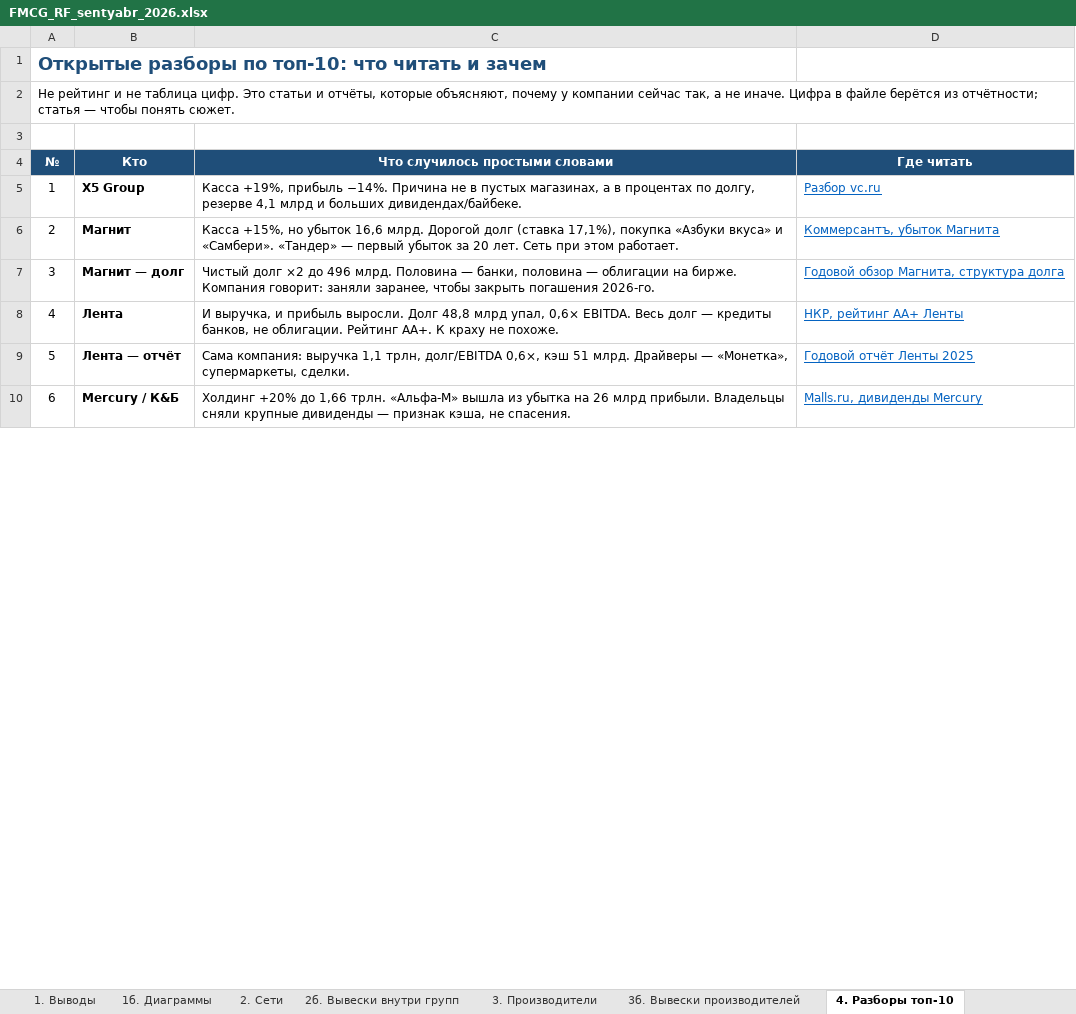
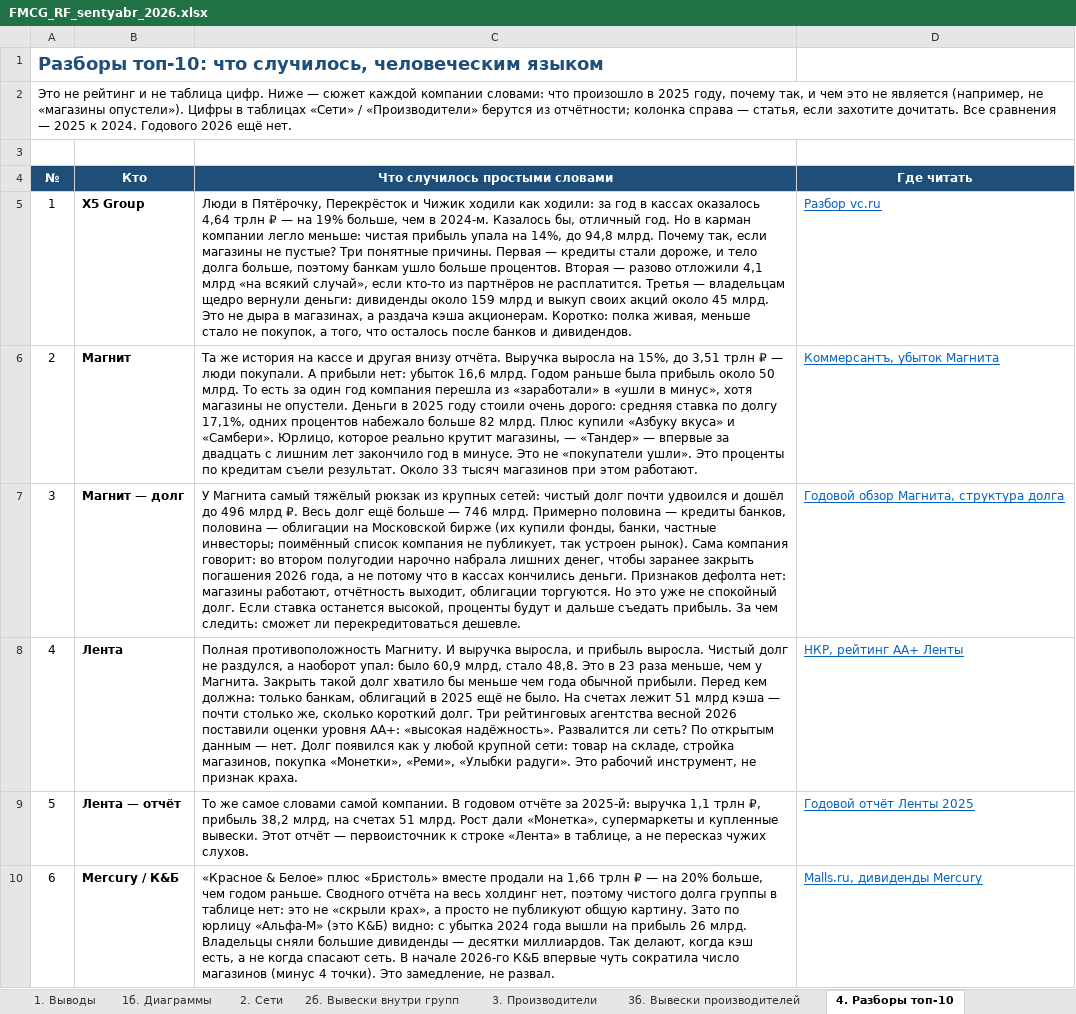
Before and after one commit to Alena931/demo, an Excel workbook: FMCG_RF_sentyabr_2026.xlsx, sheet 4. Разборы топ-10, drawn as a sheet; only a part is shown; values as stored, in another font and other column widths than the file's, no borders; the diff covers the shown part only; the diff names each change by its address in the sheet, - before the commit and + after, or states it on an @@ line.

```diff
--- a/FMCG_RF_sentyabr_2026.xlsx (sheet 4. Разборы топ-10)
+++ b/FMCG_RF_sentyabr_2026.xlsx (sheet 4. Разборы топ-10)
-A1 (№): Открытые разборы по топ-10: что читать и зачем
+A1 (№): Разборы топ-10: что случилось, человеческим языком
-A2 (№): Не рейтинг и не таблица цифр. Это статьи и отчёты, которые объясняют, почему у компании сейчас так, а не иначе. Цифра в файле берётся из отчётности; статья — чтобы понять сюжет.
+A2 (№): Это не рейтинг и не таблица цифр. Ниже — сюжет каждой компании словами: что произошло в 2025 году, почему так, и чем это не является (например, не «магазины опустели»). Цифры в таблицах «Сети» / «Производители» берутся из отчётности; колонка справа — статья, если захотите дочитать. Все сравнения — 2025 к 2024. Годового 2026 ещё нет.
-C5 (Что случилось простыми словами): Касса +19%, прибыль −14%. Причина не в пустых магазинах, а в процентах по долгу, резерве 4,1 млрд и больших дивидендах/байбеке.
+C5 (Что случилось простыми словами): Люди в Пятёрочку, Перекрёсток и Чижик ходили как ходили: за год в кассах оказалось 4,64 трлн ₽ — на 19% больше, чем в 2024-м. Казалось бы, отличный год. Но в карман компании легло меньше: чистая прибыль упала на 14%, до 94,8 млрд. Почему так, если магазины не пустые? Три понятные причины. Первая — кредиты стали дороже, и тело долга больше, поэтому банкам ушло больше процентов. Вторая — разово отложили 4,1 млрд «на всякий случай», если кто-то из партнёров не расплатится. Третья — владельцам щедро вернули деньги: дивиденды около 159 млрд и выкуп своих акций около 45 млрд. Это не дыра в магазинах, а раздача кэша акционерам. Коротко: полка живая, меньше стало не покупок, а того, что осталось после банков и дивидендов.
-C6 (Что случилось простыми словами): Касса +15%, но убыток 16,6 млрд. Дорогой долг (ставка 17,1%), покупка «Азбуки вкуса» и «Самбери». «Тандер» — первый убыток за 20 лет. Сеть при этом работает.
+C6 (Что случилось простыми словами): Та же история на кассе и другая внизу отчёта. Выручка выросла на 15%, до 3,51 трлн ₽ — люди покупали. А прибыли нет: убыток 16,6 млрд. Годом раньше была прибыль около 50 млрд. То есть за один год компания перешла из «заработали» в «ушли в минус», хотя магазины не опустели. Деньги в 2025 году стоили очень дорого: средняя ставка по долгу 17,1%, одних процентов набежало больше 82 млрд. Плюс купили «Азбуку вкуса» и «Самбери». Юрлицо, которое реально крутит магазины, — «Тандер» — впервые за двадцать с лишним лет закончило год в минусе. Это не «покупатели ушли». Это проценты по кредитам съели результат. Около 33 тысяч магазинов при этом работают.
-C7 (Что случилось простыми словами): Чистый долг ×2 до 496 млрд. Половина — банки, половина — облигации на бирже. Компания говорит: заняли заранее, чтобы закрыть погашения 2026-го.
+C7 (Что случилось простыми словами): У Магнита самый тяжёлый рюкзак из крупных сетей: чистый долг почти удвоился и дошёл до 496 млрд ₽. Весь долг ещё больше — 746 млрд. Примерно половина — кредиты банков, половина — облигации на Московской бирже (их купили фонды, банки, частные инвесторы; поимённый список компания не публикует, так устроен рынок). Сама компания говорит: во втором полугодии нарочно набрала лишних денег, чтобы заранее закрыть погашения 2026 года, а не потому что в кассах кончились деньги. Признаков дефолта нет: магазины работают, отчётность выходит, облигации торгуются. Но это уже не спокойный долг. Если ставка останется высокой, проценты будут и дальше съедать прибыль. За чем следить: сможет ли перекредитоваться дешевле.
-C8 (Что случилось простыми словами): И выручка, и прибыль выросли. Долг 48,8 млрд упал, 0,6× EBITDA. Весь долг — кредиты банков, не облигации. Рейтинг AA+. К краху не похоже.
+C8 (Что случилось простыми словами): Полная противоположность Магниту. И выручка выросла, и прибыль выросла. Чистый долг не раздулся, а наоборот упал: было 60,9 млрд, стало 48,8. Это в 23 раза меньше, чем у Магнита. Закрыть такой долг хватило бы меньше чем года обычной прибыли. Перед кем должна: только банкам, облигаций в 2025 ещё не было. На счетах лежит 51 млрд кэша — почти столько же, сколько короткий долг. Три рейтинговых агентства весной 2026 поставили оценки уровня AA+: «высокая надёжность». Развалится ли сеть? По открытым данным — нет. Долг появился как у любой крупной сети: товар на складе, стройка магазинов, покупка «Монетки», «Реми», «Улыбки радуги». Это рабочий инструмент, не признак краха.
-C9 (Что случилось простыми словами): Сама компания: выручка 1,1 трлн, долг/EBITDA 0,6×, кэш 51 млрд. Драйверы — «Монетка», супермаркеты, сделки.
+C9 (Что случилось простыми словами): То же самое словами самой компании. В годовом отчёте за 2025-й: выручка 1,1 трлн ₽, прибыль 38,2 млрд, на счетах 51 млрд. Рост дали «Монетка», супермаркеты и купленные вывески. Этот отчёт — первоисточник к строке «Лента» в таблице, а не пересказ чужих слухов.
-C10 (Что случилось простыми словами): Холдинг +20% до 1,66 трлн. «Альфа-М» вышла из убытка на 26 млрд прибыли. Владельцы сняли крупные дивиденды — признак кэша, не спасения.
+C10 (Что случилось простыми словами): «Красное & Белое» плюс «Бристоль» вместе продали на 1,66 трлн ₽ — на 20% больше, чем годом раньше. Сводного отчёта на весь холдинг нет, поэтому чистого долга группы в таблице нет: это не «скрыли крах», а просто не публикуют общую картину. Зато по юрлицу «Альфа-М» (это К&Б) видно: с убытка 2024 года вышли на прибыль 26 млрд. Владельцы сняли большие дивиденды — десятки миллиардов. Так делают, когда кэш есть, а не когда спасают сеть. В начале 2026-го К&Б впервые чуть сократила число магазинов (минус 4 точки). Это замедление, не развал.
```
Also changed, not shown: 6 edited cells elsewhere in this sheet, sheet 1. Выводы, 1 other file.
